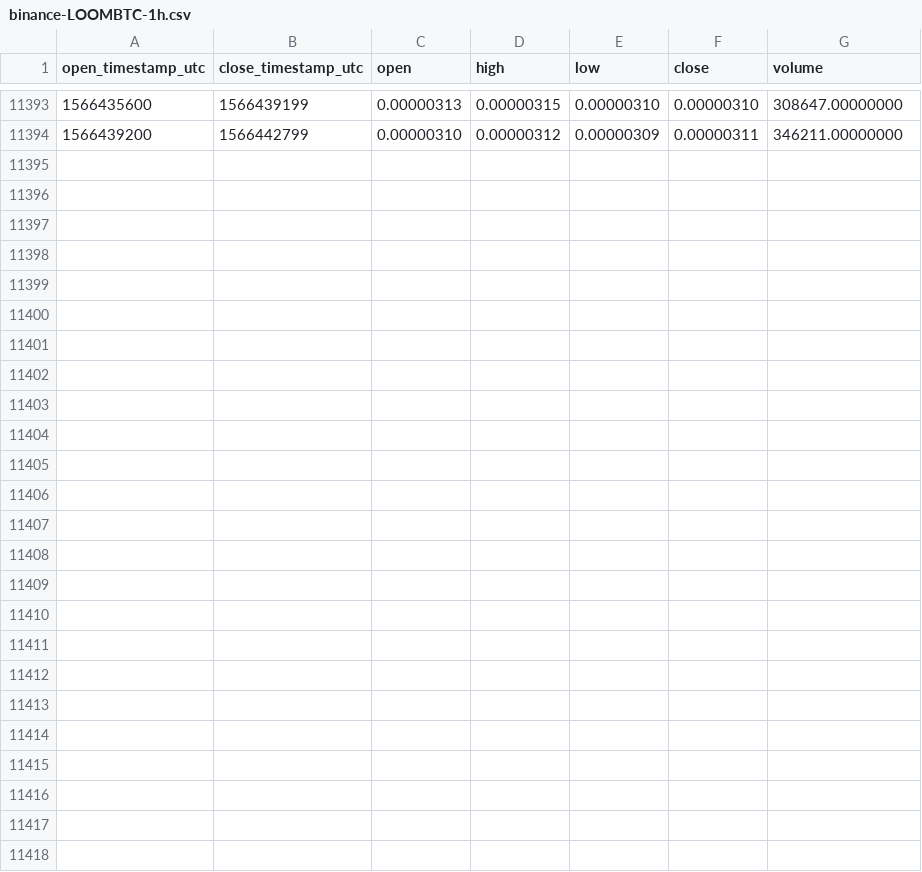
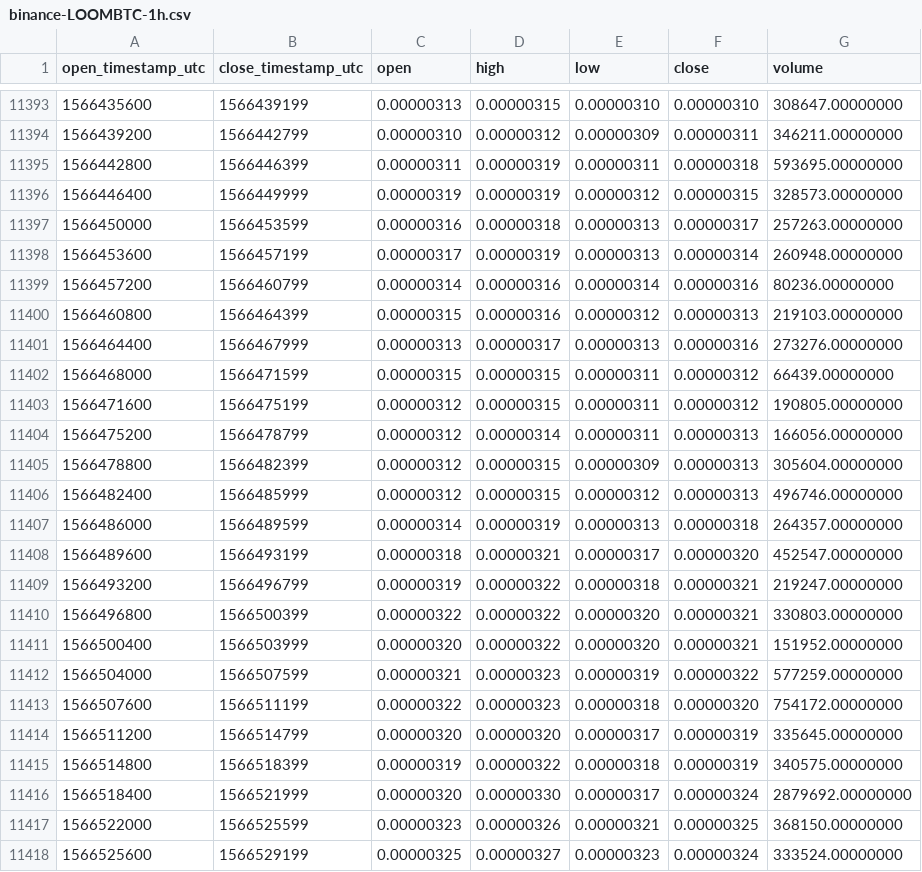
Before and after one commit to cryptobigbro/binance-LOOMBTC, a CSV file: binance-LOOMBTC-1h.csv, drawn as a sheet; only a part is shown, gaps mark what is left out.

Commit message:
Update OHLCV data.

```diff
--- a/binance-LOOMBTC-1h.csv
+++ b/binance-LOOMBTC-1h.csv
@@ -11394 +11394,25 @@ open_timestamp_utc,close_timestamp_utc,open,high,low,close,volume
 1566439200,1566442799,0.00000310,0.00000312,0.00000309,0.00000311,346211.00000000
+1566442800,1566446399,0.00000311,0.00000319,0.00000311,0.00000318,593695.00000000
+1566446400,1566449999,0.00000319,0.00000319,0.00000312,0.00000315,328573.00000000
+1566450000,1566453599,0.00000316,0.00000318,0.00000313,0.00000317,257263.00000000
+1566453600,1566457199,0.00000317,0.00000319,0.00000313,0.00000314,260948.00000000
+1566457200,1566460799,0.00000314,0.00000316,0.00000314,0.00000316,80236.00000000
+1566460800,1566464399,0.00000315,0.00000316,0.00000312,0.00000313,219103.00000000
+1566464400,1566467999,0.00000313,0.00000317,0.00000313,0.00000316,273276.00000000
+1566468000,1566471599,0.00000315,0.00000315,0.00000311,0.00000312,66439.00000000
+1566471600,1566475199,0.00000312,0.00000315,0.00000311,0.00000312,190805.00000000
+1566475200,1566478799,0.00000312,0.00000314,0.00000311,0.00000313,166056.00000000
+1566478800,1566482399,0.00000312,0.00000315,0.00000309,0.00000313,305604.00000000
+1566482400,1566485999,0.00000312,0.00000315,0.00000312,0.00000313,496746.00000000
+1566486000,1566489599,0.00000314,0.00000319,0.00000313,0.00000318,264357.00000000
+1566489600,1566493199,0.00000318,0.00000321,0.00000317,0.00000320,452547.00000000
+1566493200,1566496799,0.00000319,0.00000322,0.00000318,0.00000321,219247.00000000
+1566496800,1566500399,0.00000322,0.00000322,0.00000320,0.00000321,330803.00000000
+1566500400,1566503999,0.00000320,0.00000322,0.00000320,0.00000321,151952.00000000
+1566504000,1566507599,0.00000321,0.00000323,0.00000319,0.00000322,577259.00000000
+1566507600,1566511199,0.00000322,0.00000323,0.00000318,0.00000320,754172.00000000
+1566511200,1566514799,0.00000320,0.00000320,0.00000317,0.00000319,335645.00000000
+1566514800,1566518399,0.00000319,0.00000322,0.00000318,0.00000319,340575.00000000
+1566518400,1566521999,0.00000320,0.00000330,0.00000317,0.00000324,2879692.00000000
+1566522000,1566525599,0.00000323,0.00000326,0.00000321,0.00000325,368150.00000000
+1566525600,1566529199,0.00000325,0.00000327,0.00000323,0.00000324,333524.00000000
```
Also changed, not shown: binance-LOOMBTC-1d.csv.
